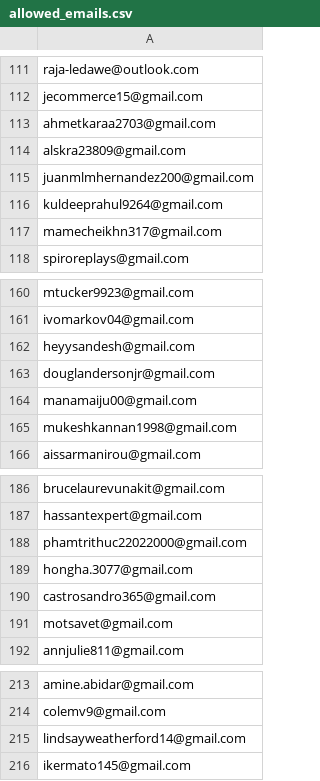
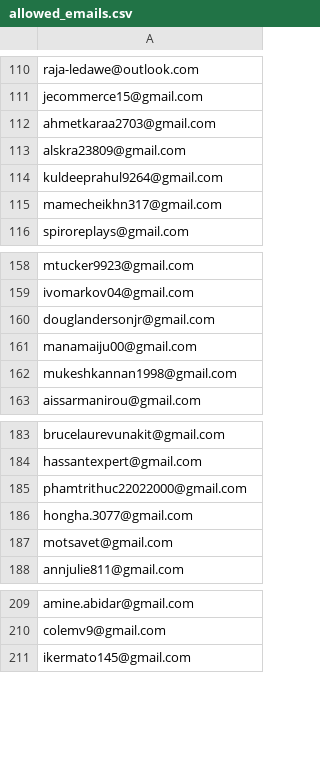
Before and after one commit to ikermato144-eng/premium-access, a CSV file: allowed_emails.csv, drawn as a sheet; only a part is shown, gaps mark what is left out; the diff covers the shown part only.

```diff
--- a/allowed_emails.csv
+++ b/allowed_emails.csv
@@ -114,3 +113,2 @@ ahmetkaraa2703@gmail.com
 alskra23809@gmail.com
-juanmlmhernandez200@gmail.com
 kuldeeprahul9264@gmail.com
@@ -161,3 +159,2 @@ mtucker9923@gmail.com
 ivomarkov04@gmail.com
-heyysandesh@gmail.com
 douglandersonjr@gmail.com
@@ -189,3 +186,2 @@ phamtrithuc22022000@gmail.com
 hongha.3077@gmail.com
-castrosandro365@gmail.com
 motsavet@gmail.com
@@ -214,3 +210,2 @@ amine.abidar@gmail.com
 colemv9@gmail.com
-lindsayweatherford14@gmail.com
 ikermato145@gmail.com
```
Also changed, not shown: 3 added rows and 4 removed rows elsewhere in this file.
